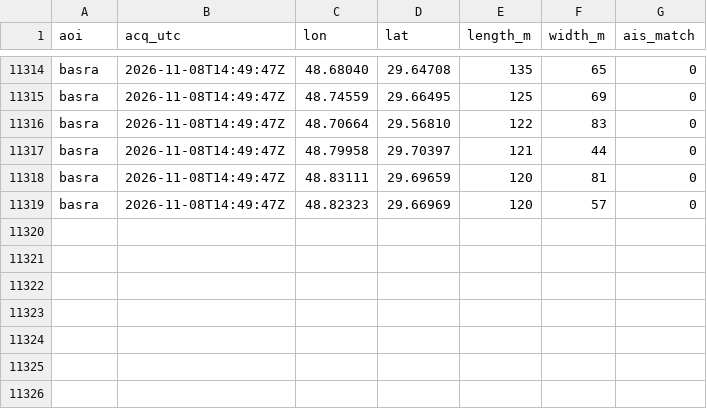
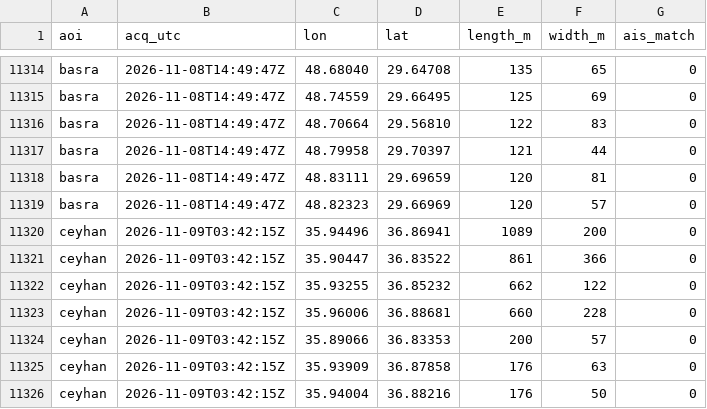
Before and after one commit to ferrialessandro32-wq/hormuz-sat, a CSV file: data/detections.csv, drawn as a sheet; only a part is shown, gaps mark what is left out; the diff names each change by its address in the sheet, - before the commit and + after, or states it on an @@ line.

```diff
--- a/data/detections.csv
+++ b/data/detections.csv
+row 11320: ceyhan | 2026-11-09T03:42:15Z | 35.94496 | 36.86941 | 1089 | 200 | 0
+row 11321: ceyhan | 2026-11-09T03:42:15Z | 35.90447 | 36.83522 | 861 | 366 | 0
+row 11322: ceyhan | 2026-11-09T03:42:15Z | 35.93255 | 36.85232 | 662 | 122 | 0
+row 11323: ceyhan | 2026-11-09T03:42:15Z | 35.96006 | 36.88681 | 660 | 228 | 0
+row 11324: ceyhan | 2026-11-09T03:42:15Z | 35.89066 | 36.83353 | 200 | 57 | 0
+row 11325: ceyhan | 2026-11-09T03:42:15Z | 35.93909 | 36.87858 | 176 | 63 | 0
+row 11326: ceyhan | 2026-11-09T03:42:15Z | 35.94004 | 36.88216 | 176 | 50 | 0
```
Also changed, not shown: data/sat_counts.csv, 4 other files.
